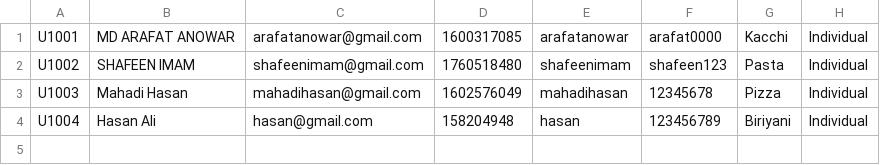
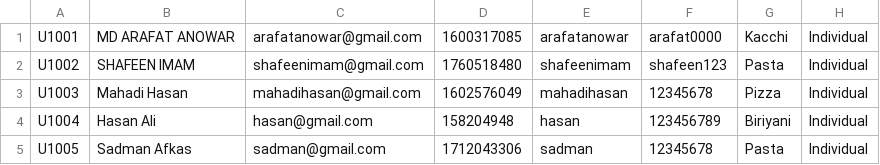
Before and after one commit to arafat-anowar/Project-Management-System, a CSV file: Project Management System/database/userDBS.csv, drawn as a sheet.

```diff
--- a/Project Management System/database/userDBS.csv
+++ b/Project Management System/database/userDBS.csv
@@ -4 +4,2 @@ U1003,Mahadi Hasan,mahadihasan@gmail.com,1602576049,mahadihasan,12345678,Pizza,I
 U1004,Hasan Ali,hasan@gmail.com,158204948,hasan,123456789,Biriyani,Individual
+U1005,Sadman Afkas,sadman@gmail.com,1712043306,sadman,12345678,Pasta,Individual
```
Also changed, not shown: 8 other files.
